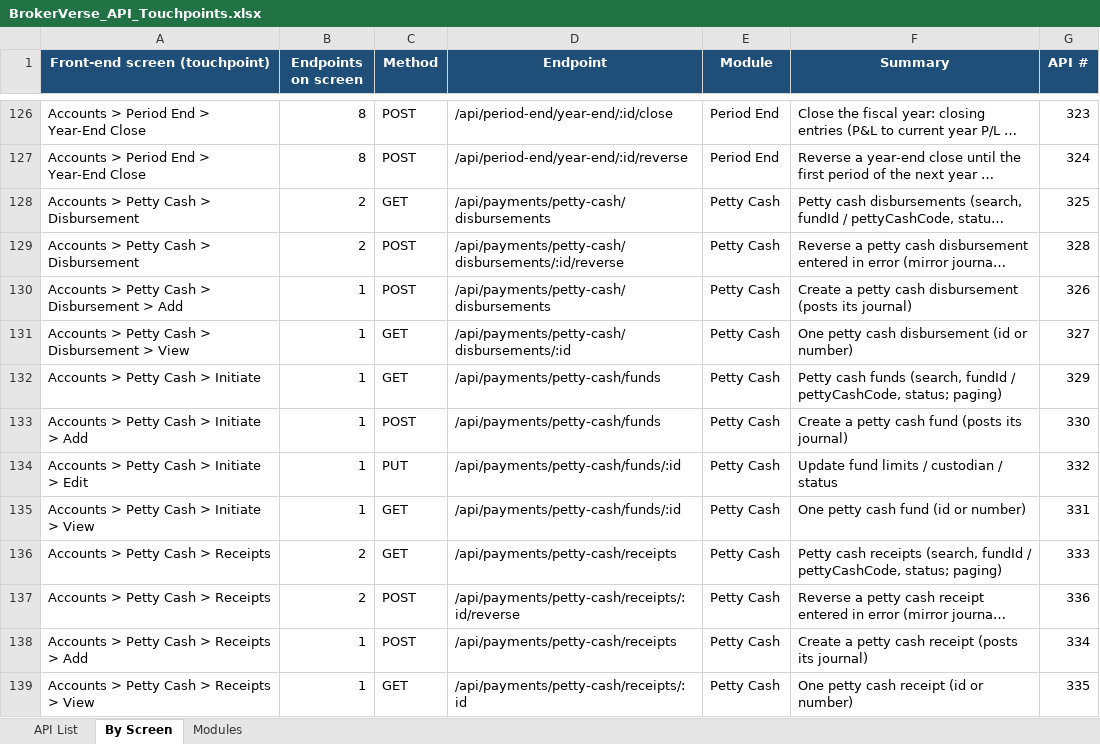
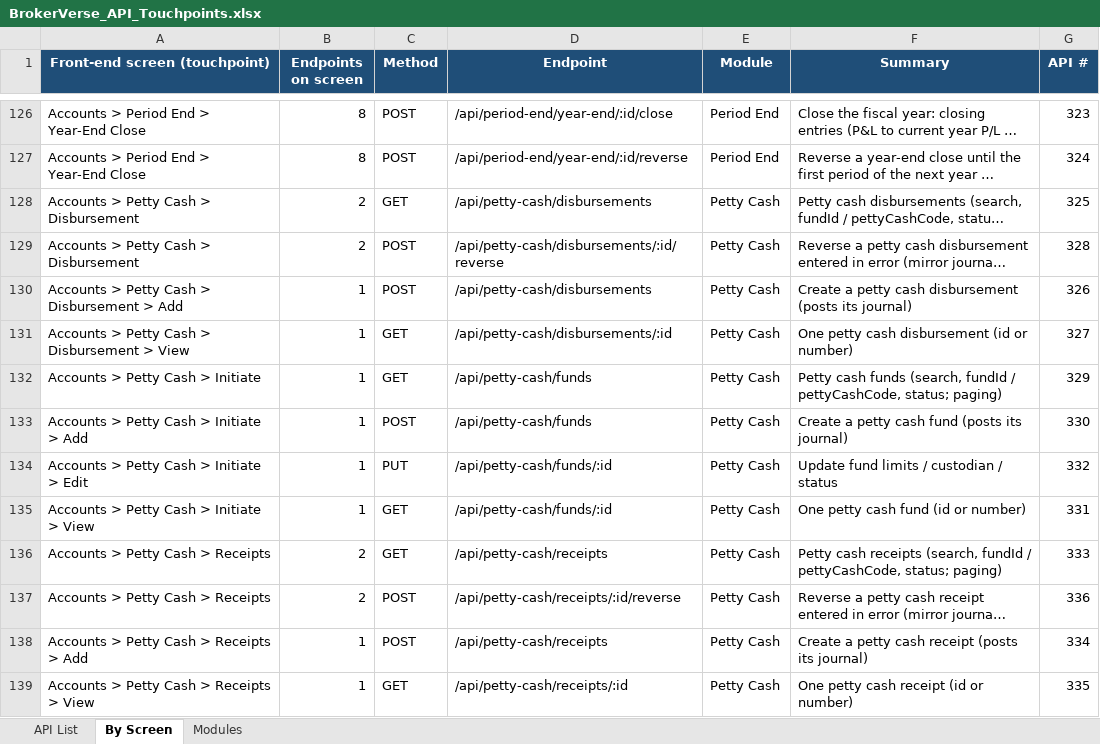
Before and after one commit to IortaTexhNXT-DEV/BDOI-OOTB, an Excel workbook: backend/docs/api/BrokerVerse_API_Touchpoints.xlsx, sheet By Screen, drawn as a sheet; only a part is shown, gaps mark what is left out; long unchanged cells end in …; values as stored, in another font and other column widths than the file's, no borders; the diff covers the shown part only; the diff names each change by its address in the sheet, - before the commit and + after, or states it on an @@ line.

```diff
--- a/backend/docs/api/BrokerVerse_API_Touchpoints.xlsx (sheet By Screen)
+++ b/backend/docs/api/BrokerVerse_API_Touchpoints.xlsx (sheet By Screen)
-D128 (Endpoint): /api/payments/petty-cash/disbursements
+D128 (Endpoint): /api/petty-cash/disbursements
-D129 (Endpoint): /api/payments/petty-cash/disbursements/:id/reverse
+D129 (Endpoint): /api/petty-cash/disbursements/:id/reverse
-D130 (Endpoint): /api/payments/petty-cash/disbursements
+D130 (Endpoint): /api/petty-cash/disbursements
-D131 (Endpoint): /api/payments/petty-cash/disbursements/:id
+D131 (Endpoint): /api/petty-cash/disbursements/:id
-D132:D133 (Endpoint): /api/payments/petty-cash/funds
+D132:D133 (Endpoint): /api/petty-cash/funds
-D134:D135 (Endpoint): /api/payments/petty-cash/funds/:id
+D134:D135 (Endpoint): /api/petty-cash/funds/:id
-D136 (Endpoint): /api/payments/petty-cash/receipts
+D136 (Endpoint): /api/petty-cash/receipts
-D137 (Endpoint): /api/payments/petty-cash/receipts/:id/reverse
+D137 (Endpoint): /api/petty-cash/receipts/:id/reverse
-D138 (Endpoint): /api/payments/petty-cash/receipts
+D138 (Endpoint): /api/petty-cash/receipts
-D139 (Endpoint): /api/payments/petty-cash/receipts/:id
+D139 (Endpoint): /api/petty-cash/receipts/:id
```
Also changed, not shown: 124 edited cells elsewhere in this sheet, sheet API List, 19 other files.
